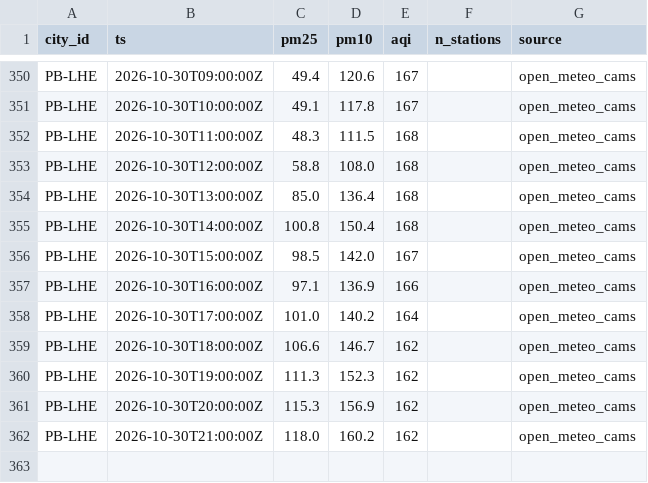
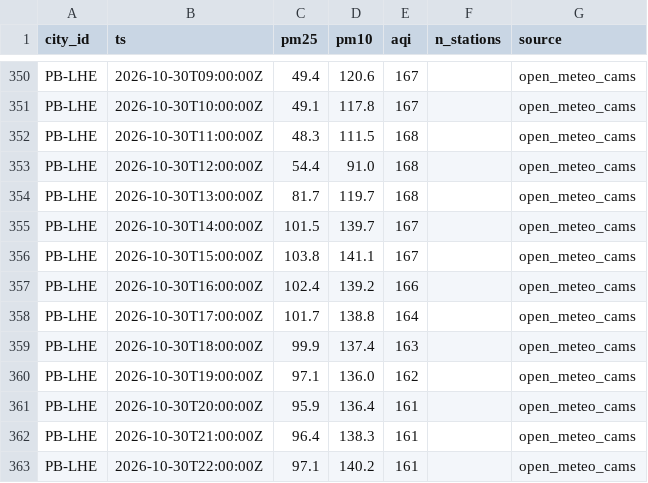
Before and after one commit to Xftab/airlume, a CSV file: data/archive/city_hourly/open_meteo_cams/2026-10.csv, drawn as a sheet; only a part is shown, gaps mark what is left out.

Commit message:
data: hourly collection 2026-10-30T22:00Z

```diff
--- a/data/archive/city_hourly/open_meteo_cams/2026-10.csv
+++ b/data/archive/city_hourly/open_meteo_cams/2026-10.csv
@@ -352,11 +352,12 @@ PB-LHE,2026-10-30T10:00:00Z,49.1,117.8,167,,open_meteo_cams
 PB-LHE,2026-10-30T11:00:00Z,48.3,111.5,168,,open_meteo_cams
-PB-LHE,2026-10-30T12:00:00Z,58.8,108.0,168,,open_meteo_cams
-PB-LHE,2026-10-30T13:00:00Z,85.0,136.4,168,,open_meteo_cams
-PB-LHE,2026-10-30T14:00:00Z,100.8,150.4,168,,open_meteo_cams
-PB-LHE,2026-10-30T15:00:00Z,98.5,142.0,167,,open_meteo_cams
-PB-LHE,2026-10-30T16:00:00Z,97.1,136.9,166,,open_meteo_cams
-PB-LHE,2026-10-30T17:00:00Z,101.0,140.2,164,,open_meteo_cams
-PB-LHE,2026-10-30T18:00:00Z,106.6,146.7,162,,open_meteo_cams
-PB-LHE,2026-10-30T19:00:00Z,111.3,152.3,162,,open_meteo_cams
-PB-LHE,2026-10-30T20:00:00Z,115.3,156.9,162,,open_meteo_cams
-PB-LHE,2026-10-30T21:00:00Z,118.0,160.2,162,,open_meteo_cams
+PB-LHE,2026-10-30T12:00:00Z,54.4,91.0,168,,open_meteo_cams
+PB-LHE,2026-10-30T13:00:00Z,81.7,119.7,168,,open_meteo_cams
+PB-LHE,2026-10-30T14:00:00Z,101.5,139.7,167,,open_meteo_cams
+PB-LHE,2026-10-30T15:00:00Z,103.8,141.1,167,,open_meteo_cams
+PB-LHE,2026-10-30T16:00:00Z,102.4,139.2,166,,open_meteo_cams
+PB-LHE,2026-10-30T17:00:00Z,101.7,138.8,164,,open_meteo_cams
+PB-LHE,2026-10-30T18:00:00Z,99.9,137.4,163,,open_meteo_cams
+PB-LHE,2026-10-30T19:00:00Z,97.1,136.0,162,,open_meteo_cams
+PB-LHE,2026-10-30T20:00:00Z,95.9,136.4,161,,open_meteo_cams
+PB-LHE,2026-10-30T21:00:00Z,96.4,138.3,161,,open_meteo_cams
+PB-LHE,2026-10-30T22:00:00Z,97.1,140.2,161,,open_meteo_cams
```
Also changed, not shown: data/archive/forecasts/open_meteo_cams_forecast/2026-10.csv.
